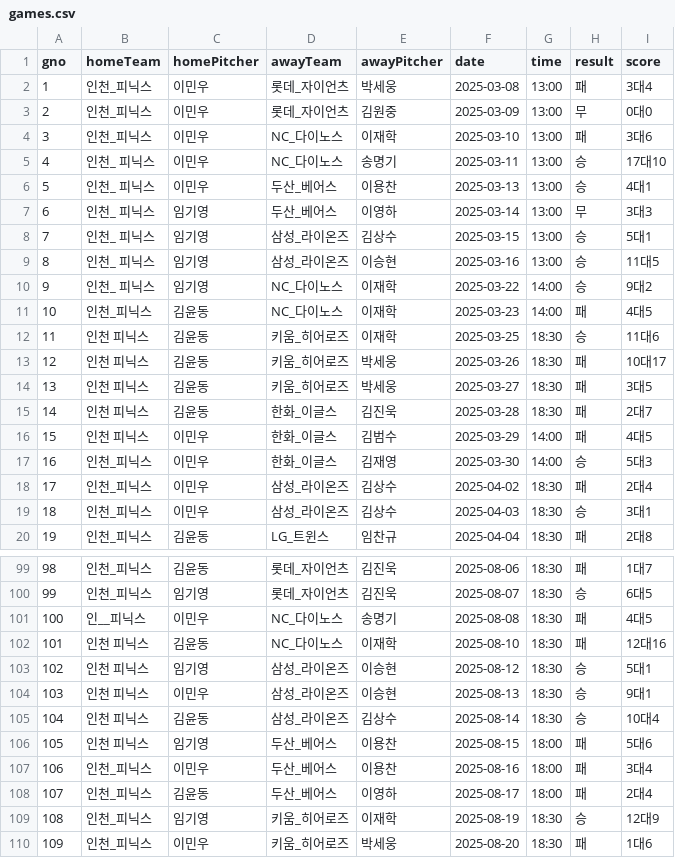
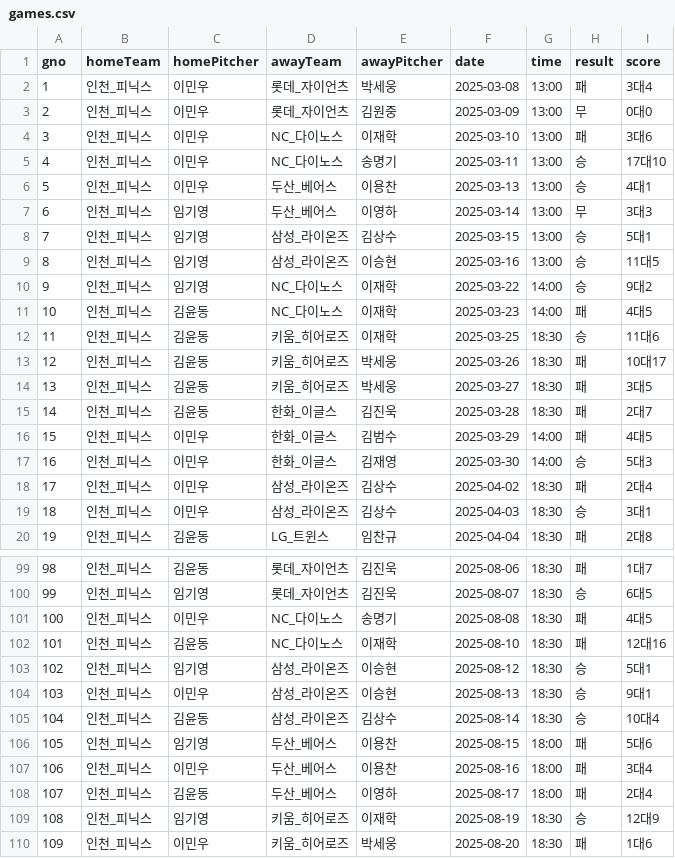
Before and after one commit to l-yeong/Phoenix, a CSV file: src/main/resources/static/games.csv, drawn as a sheet; only a part is shown, gaps mark what is left out.

```diff
--- a/src/main/resources/static/games.csv
+++ b/src/main/resources/static/games.csv
@@ -4,14 +4,14 @@
 3,인천_피닉스,이민우,NC_다이노스,이재학,2025-03-10,13:00,패,3대6
-4,인천_ 피닉스,이민우,NC_다이노스,송명기,2025-03-11,13:00,승,17대10
-5,인천_ 피닉스,이민우,두산_베어스,이용찬,2025-03-13,13:00,승,4대1
-6,인천_ 피닉스,임기영,두산_베어스,이영하,2025-03-14,13:00,무,3대3
-7,인천_ 피닉스,임기영,삼성_라이온즈,김상수,2025-03-15,13:00,승,5대1
-8,인천_ 피닉스,임기영,삼성_라이온즈,이승현,2025-03-16,13:00,승,11대5
-9,인천_ 피닉스,임기영,NC_다이노스,이재학,2025-03-22,14:00,승,9대2
+4,인천_피닉스,이민우,NC_다이노스,송명기,2025-03-11,13:00,승,17대10
+5,인천_피닉스,이민우,두산_베어스,이용찬,2025-03-13,13:00,승,4대1
+6,인천_피닉스,임기영,두산_베어스,이영하,2025-03-14,13:00,무,3대3
+7,인천_피닉스,임기영,삼성_라이온즈,김상수,2025-03-15,13:00,승,5대1
+8,인천_피닉스,임기영,삼성_라이온즈,이승현,2025-03-16,13:00,승,11대5
+9,인천_피닉스,임기영,NC_다이노스,이재학,2025-03-22,14:00,승,9대2
 10,인천_피닉스,김윤동,NC_다이노스,이재학,2025-03-23,14:00,패,4대5
-11,인천 피닉스,김윤동,키움_히어로즈,이재학,2025-03-25,18:30,승,11대6
-12,인천 피닉스,김윤동,키움_히어로즈,박세웅,2025-03-26,18:30,패,10대17
-13,인천 피닉스,김윤동,키움_히어로즈,박세웅,2025-03-27,18:30,패,3대5
-14,인천 피닉스,김윤동,한화_이글스,김진욱,2025-03-28,18:30,패,2대7
-15,인천 피닉스,이민우,한화_이글스,김범수,2025-03-29,14:00,패,4대5
+11,인천_피닉스,김윤동,키움_히어로즈,이재학,2025-03-25,18:30,승,11대6
+12,인천_피닉스,김윤동,키움_히어로즈,박세웅,2025-03-26,18:30,패,10대17
+13,인천_피닉스,김윤동,키움_히어로즈,박세웅,2025-03-27,18:30,패,3대5
+14,인천_피닉스,김윤동,한화_이글스,김진욱,2025-03-28,18:30,패,2대7
+15,인천_피닉스,이민우,한화_이글스,김범수,2025-03-29,14:00,패,4대5
 16,인천_피닉스,이민우,한화_이글스,김재영,2025-03-30,14:00,승,5대3
@@ -100,8 +100,8 @@
 99,인천_피닉스,임기영,롯데_자이언츠,김진욱,2025-08-07,18:30,승,6대5
-100,인__피닉스,이민우,NC_다이노스,송명기,2025-08-08,18:30,패,4대5
-101,인천 피닉스,김윤동,NC_다이노스,이재학,2025-08-10,18:30,패,12대16
-102,인천 피닉스,임기영,삼성_라이온즈,이승현,2025-08-12,18:30,승,5대1
-103,인천 피닉스,이민우,삼성_라이온즈,이승현,2025-08-13,18:30,승,9대1
-104,인천 피닉스,김윤동,삼성_라이온즈,김상수,2025-08-14,18:30,승,10대4
-105,인천 피닉스,임기영,두산_베어스,이용찬,2025-08-15,18:00,패,5대6
+100,인천_피닉스,이민우,NC_다이노스,송명기,2025-08-08,18:30,패,4대5
+101,인천_피닉스,김윤동,NC_다이노스,이재학,2025-08-10,18:30,패,12대16
+102,인천_피닉스,임기영,삼성_라이온즈,이승현,2025-08-12,18:30,승,5대1
+103,인천_피닉스,이민우,삼성_라이온즈,이승현,2025-08-13,18:30,승,9대1
+104,인천_피닉스,김윤동,삼성_라이온즈,김상수,2025-08-14,18:30,승,10대4
+105,인천_피닉스,임기영,두산_베어스,이용찬,2025-08-15,18:00,패,5대6
 106,인천_피닉스,이민우,두산_베어스,이용찬,2025-08-16,18:00,패,3대4
```
Also changed, not shown: 4 other files.
